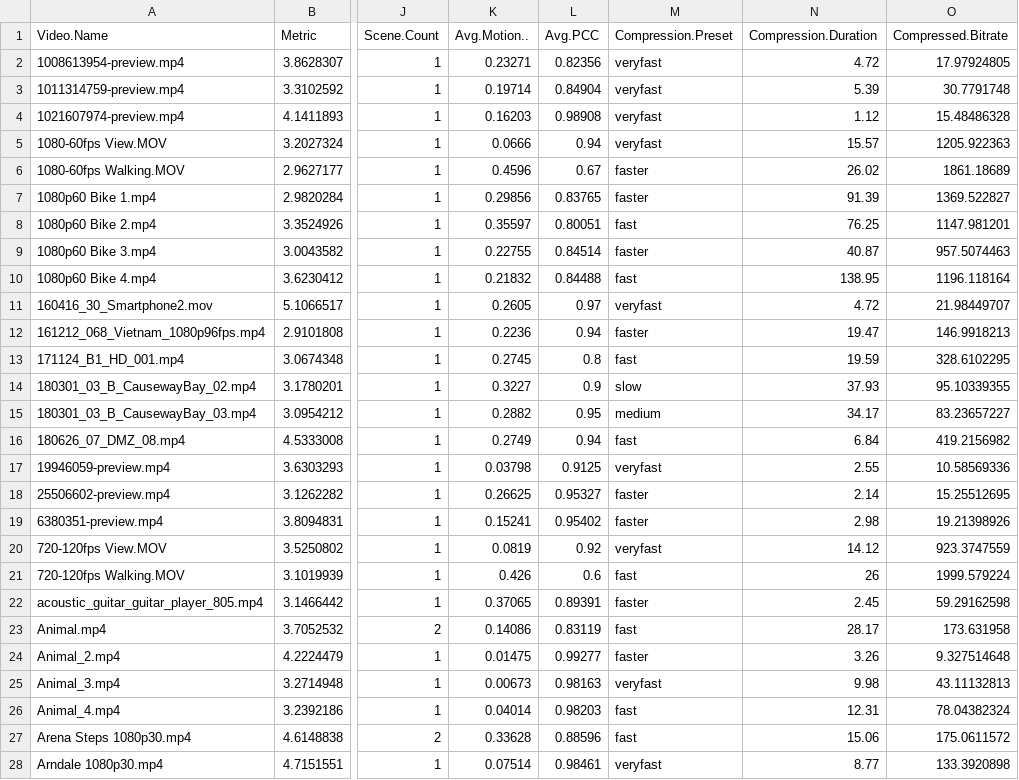
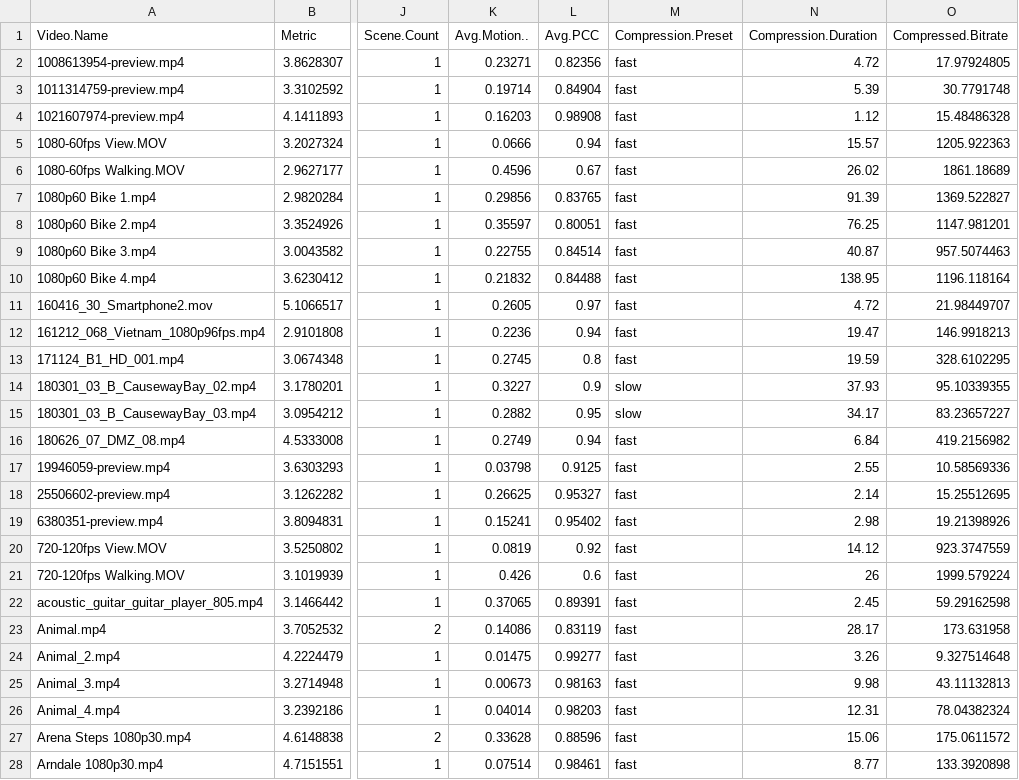
Before and after one commit to priyansh007/furry-lamp, a CSV file: ML/dataset with intensity 3-5 fast slow.csv, drawn as a sheet; only a part is shown, gaps mark what is left out; the diff covers the shown part only; the diff names each change by its address in the sheet, - before the commit and + after, or states it on an @@ line.

Commit message:
update

```diff
--- a/ML/dataset with intensity 3-5 fast slow.csv
+++ b/ML/dataset with intensity 3-5 fast slow.csv
-M2:M5 (Compression.Preset): veryfast
+M2:M5 (Compression.Preset): fast
-M6:M7 (Compression.Preset): faster
+M6:M7 (Compression.Preset): fast
-M9 (Compression.Preset): faster
+M9 (Compression.Preset): fast
-M11 (Compression.Preset): veryfast
+M11 (Compression.Preset): fast
-M12 (Compression.Preset): faster
+M12 (Compression.Preset): fast
-M15 (Compression.Preset): medium
+M15 (Compression.Preset): slow
-M17 (Compression.Preset): veryfast
+M17 (Compression.Preset): fast
-M18:M19 (Compression.Preset): faster
+M18:M19 (Compression.Preset): fast
-M20 (Compression.Preset): veryfast
+M20 (Compression.Preset): fast
-M22 (Compression.Preset): faster
+M22 (Compression.Preset): fast
-M24 (Compression.Preset): faster
+M24 (Compression.Preset): fast
-M25 (Compression.Preset): veryfast
+M25 (Compression.Preset): fast
-M28 (Compression.Preset): veryfast
+M28 (Compression.Preset): fast
```
Also changed, not shown: 95 edited cells elsewhere in this file.
